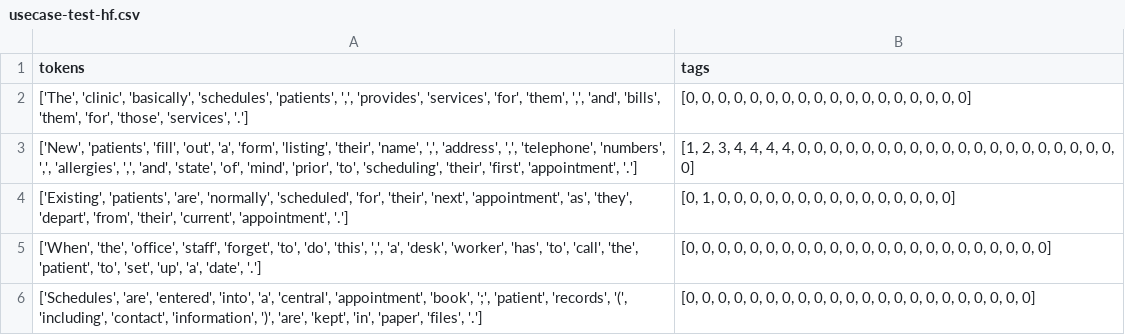
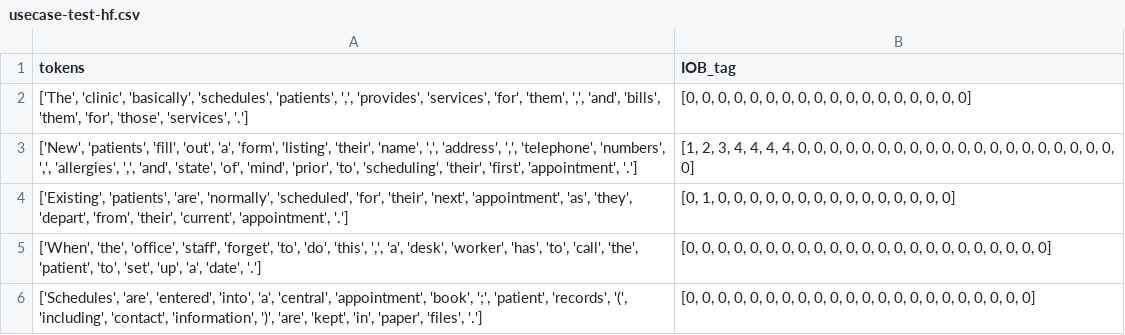
Before and after one commit to RayWP/pfsa-id, a CSV file: corpus-raymond/usecase-test-hf.csv, drawn as a sheet; only a part is shown.

```diff
--- a/corpus-raymond/usecase-test-hf.csv
+++ b/corpus-raymond/usecase-test-hf.csv
@@ -1,2 +1,2 @@
-tokens,tags
+tokens,IOB_tag
 "['The', 'clinic', 'basically', 'schedules', 'patients', ',', 'provides', 'services', 'for', 'them', ',', 'and', 'bills', 'them', 'for', 'those', 'services', '.']","[0, 0, 0, 0, 0, 0, 0, 0, 0, 0, 0, 0, 0, 0, 0, 0, 0, 0]"
```
Also changed, not shown: corpus-raymond/usecase-train-hf.csv, corpus-raymond/usecase-val-hf.csv.
